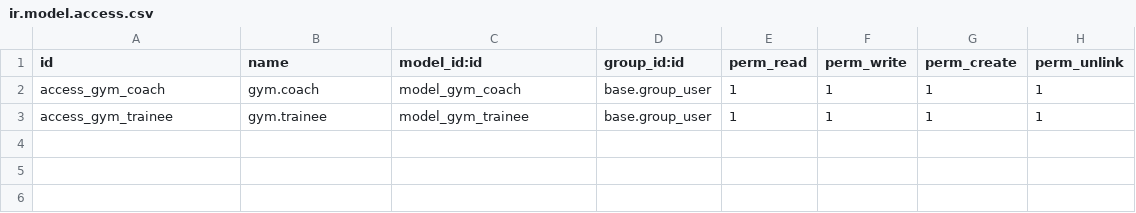
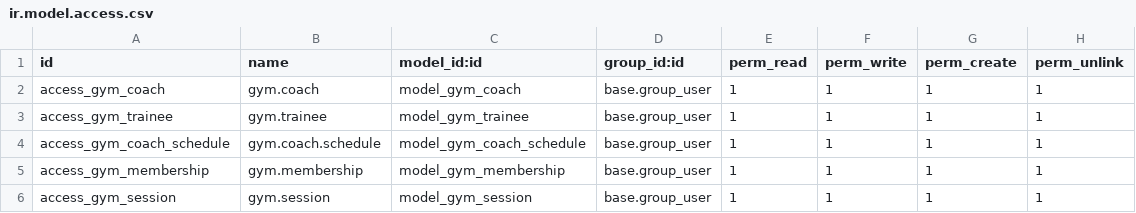
Before and after one commit to HasanAbdelhady/odoo, a CSV file: custom_addons/gym/security/ir.model.access.csv, drawn as a sheet; the diff names each change by its address in the sheet, - before the commit and + after, or states it on an @@ line.

```diff
--- a/custom_addons/gym/security/ir.model.access.csv
+++ b/custom_addons/gym/security/ir.model.access.csv
+row 4: access_gym_coach_schedule | gym.coach.schedule | model_gym_coach_schedule | base.group_user | 1 | 1 | 1 | 1
+row 5: access_gym_membership | gym.membership | model_gym_membership | base.group_user | 1 | 1 | 1 | 1
+row 6: access_gym_session | gym.session | model_gym_session | base.group_user | 1 | 1 | 1 | 1
```
Also changed, not shown: 14 other files.
